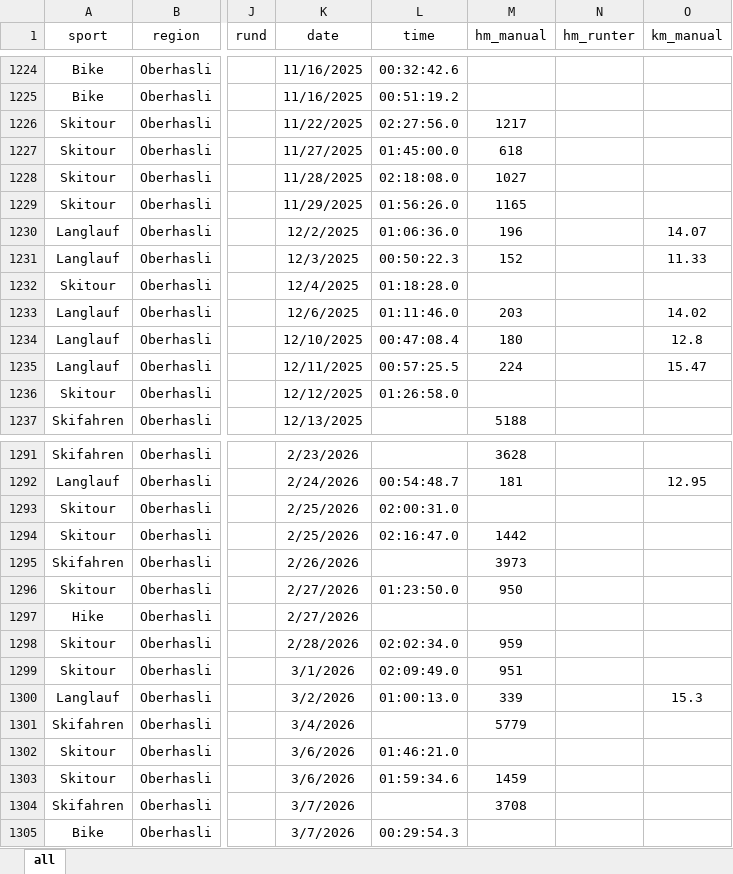
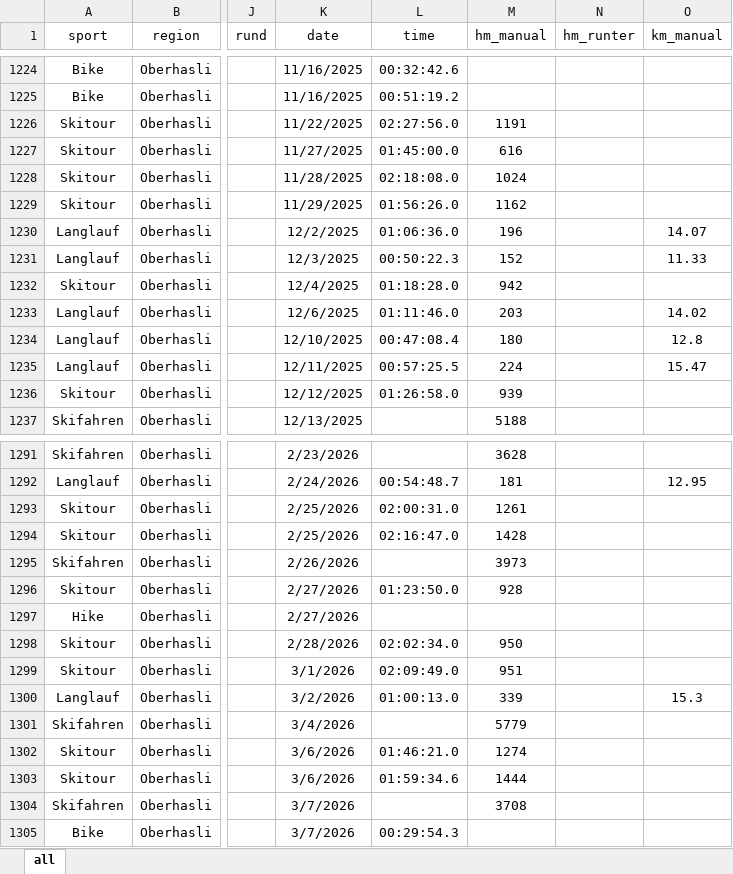
Before and after one commit to rufi77/sport, an Excel workbook: data/touren.xlsx, sheet all, drawn as a sheet; only a part is shown, gaps mark what is left out; values as stored, in another font and other column widths than the file's, no borders; conditional formats not drawn; the diff covers the shown part only; the diff names each change by its address in the sheet, - before the commit and + after, or states it on an @@ line.

```diff
--- a/data/touren.xlsx (sheet all)
+++ b/data/touren.xlsx (sheet all)
-M1226 (hm_manual): 1217
+M1226 (hm_manual): 1191
-M1227 (hm_manual): 618
+M1227 (hm_manual): 616
-M1228 (hm_manual): 1027
+M1228 (hm_manual): 1024
-M1229 (hm_manual): 1165
+M1229 (hm_manual): 1162
-M1232 (hm_manual): (empty)
+M1232 (hm_manual): 942
-M1236 (hm_manual): (empty)
+M1236 (hm_manual): 939
-M1293 (hm_manual): (empty)
+M1293 (hm_manual): 1261
-M1294 (hm_manual): 1442
+M1294 (hm_manual): 1428
-M1296 (hm_manual): 950
+M1296 (hm_manual): 928
-M1298 (hm_manual): 959
+M1298 (hm_manual): 950
-M1302 (hm_manual): (empty)
+M1302 (hm_manual): 1274
-M1303 (hm_manual): 1459
+M1303 (hm_manual): 1444
```
Also changed, not shown: 3 added rows and 9 edited cells elsewhere in this sheet, data/hm.xlsx, data/wettkaempfe.xlsx, 32 other files.
